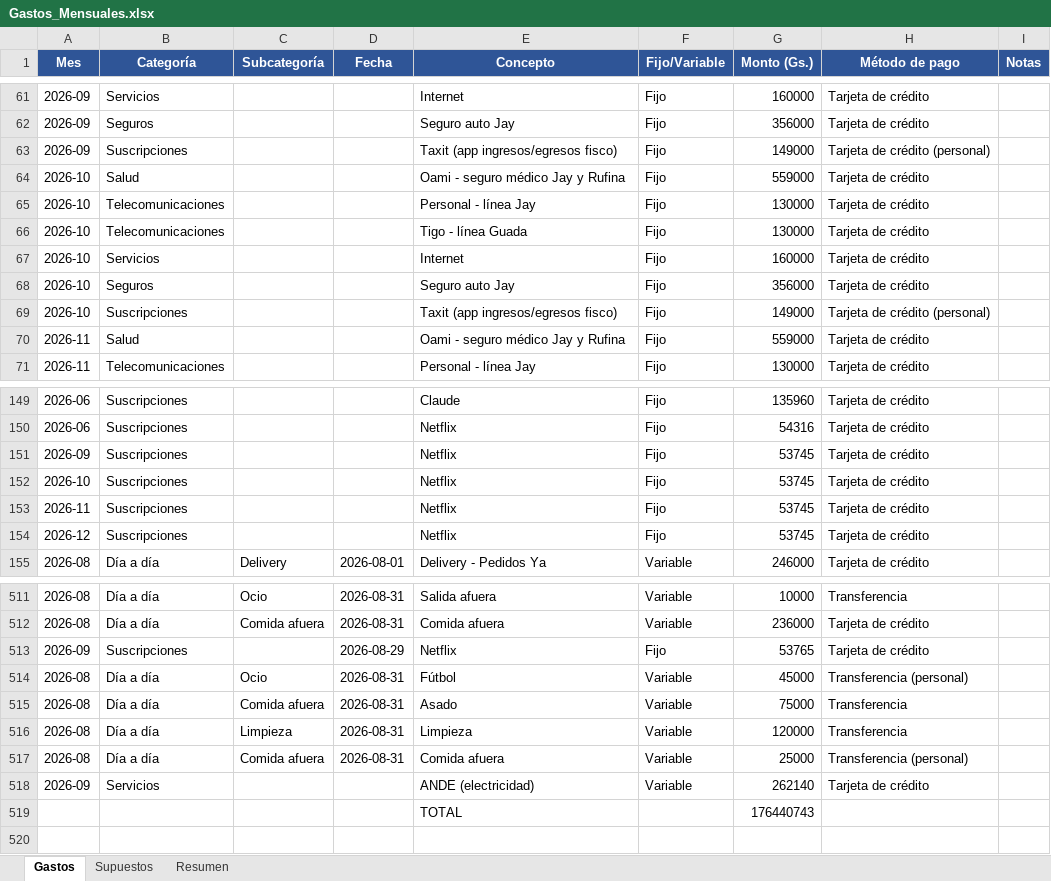
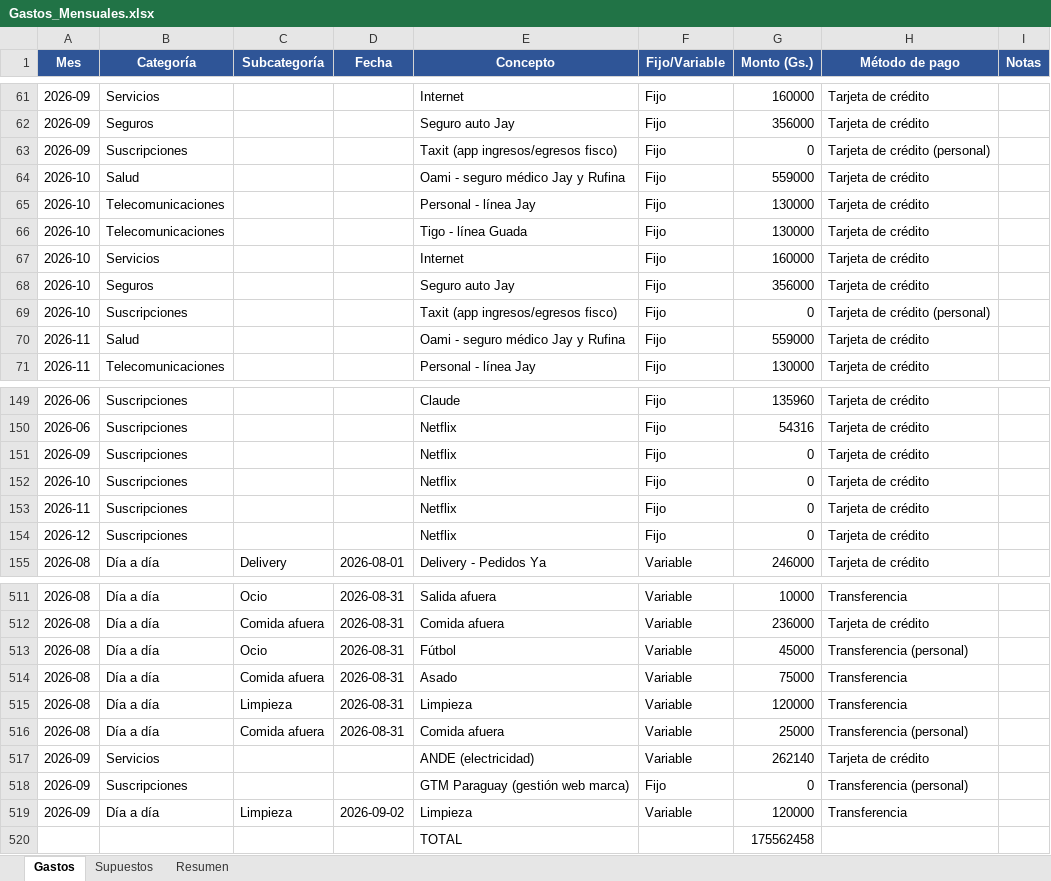
Before and after one commit to joaquinisolutions-sys/caletita, an Excel workbook: Gastos_Mensuales.xlsx, sheet Gastos, drawn as a sheet; only a part is shown, gaps mark what is left out; values as stored, in another font and other column widths than the file's, no borders; removed rows and columns are numbered as before the commit, all else as after; the diff covers the shown part only; the diff names each change by its address in the sheet, - before the commit and + after, or states it on an @@ line.

```diff
--- a/Gastos_Mensuales.xlsx (sheet Gastos)
+++ b/Gastos_Mensuales.xlsx (sheet Gastos)
-G63 (Monto (Gs.)): 149000
+G63 (Monto (Gs.)): 0
-G69 (Monto (Gs.)): 149000
+G69 (Monto (Gs.)): 0
-G151:G154 (Monto (Gs.)): 53745
+G151:G154 (Monto (Gs.)): 0
-row 513: 2026-09 | Suscripciones |  | 2026-08-29 | Netflix | Fijo | 53765 | Tarjeta de crédito
-row 519:  |  |  |  | TOTAL |  | 176440743
+row 518: 2026-09 | Suscripciones |  |  | GTM Paraguay (gestión web marca) | Fijo | 0 | Transferencia (personal)
+row 519: 2026-09 | Día a día | Limpieza | 2026-09-02 | Limpieza | Variable | 120000 | Transferencia
+row 520:  |  |  |  | TOTAL |  | 175562458
```
Also changed, not shown: 4 edited cells elsewhere in this sheet, sheet Resumen, formulas that keep their value, 2 other files.
